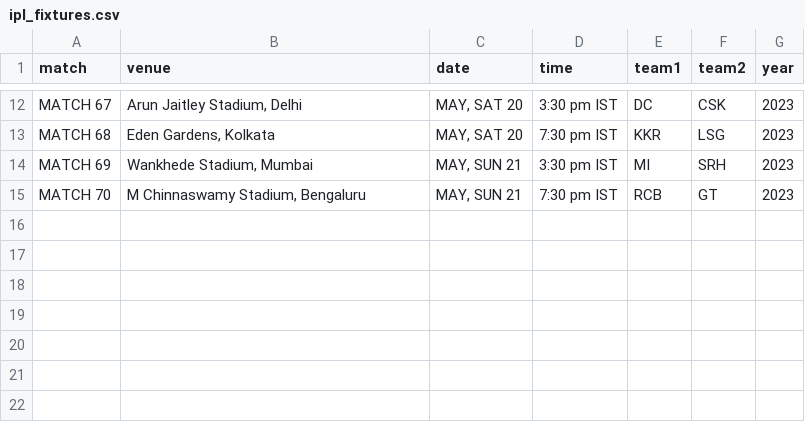
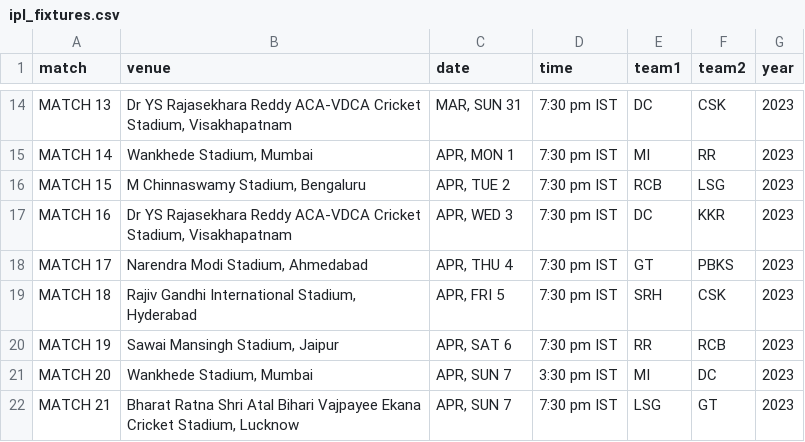
Before and after one commit to ayushjain01/IPL-Calculator, a CSV file: data/ipl_fixtures.csv, drawn as a sheet; only a part is shown, gaps mark what is left out; removed rows and columns are numbered as before the commit, all else as after; the diff covers the shown part only; the diff names each change by its address in the sheet, - before the commit and + after, or states it on an @@ line.

Commit message:
Add 2024 fixtures

```diff
--- a/data/ipl_fixtures.csv
+++ b/data/ipl_fixtures.csv
-A14 (match): MATCH 67
+A14 (match): MATCH 13
-B14 (venue): Arun Jaitley Stadium, Delhi
+B14 (venue): Dr YS Rajasekhara Reddy ACA-VDCA Cricket Stadium, Visakhapatnam
-C14 (date): MAY, SAT 20
+C14 (date): MAR, SUN 31
-D14 (time): 3:30 pm IST
+D14 (time): 7:30 pm IST
-row 13: MATCH 68 | Eden Gardens, Kolkata | MAY, SAT 20 | 7:30 pm IST | KKR | LSG | 2023
-A15 (match): MATCH 69
+A15 (match): MATCH 14
-C15 (date): MAY, SUN 21
+C15 (date): APR, MON 1
-D15 (time): 3:30 pm IST
+D15 (time): 7:30 pm IST
-F15 (team2): SRH
+F15 (team2): RR
-A16 (match): MATCH 70
+A16 (match): MATCH 15
-C16 (date): MAY, SUN 21
+C16 (date): APR, TUE 2
-F16 (team2): GT
+F16 (team2): LSG
+row 17: MATCH 16 | Dr YS Rajasekhara Reddy ACA-VDCA Cricket Stadium, Visakhapatnam | APR, WED 3 | 7:30 pm IST | DC | KKR | 2023
+row 18: MATCH 17 | Narendra Modi Stadium, Ahmedabad | APR, THU 4 | 7:30 pm IST | GT | PBKS | 2023
+row 19: MATCH 18 | Rajiv Gandhi International Stadium, Hyderabad | APR, FRI 5 | 7:30 pm IST | SRH | CSK | 2023
+row 20: MATCH 19 | Sawai Mansingh Stadium, Jaipur | APR, SAT 6 | 7:30 pm IST | RR | RCB | 2023
+row 21: MATCH 20 | Wankhede Stadium, Mumbai | APR, SUN 7 | 3:30 pm IST | MI | DC | 2023
+row 22: MATCH 21 | Bharat Ratna Shri Atal Bihari Vajpayee Ekana Cricket Stadium, Lucknow | APR, SUN 7 | 7:30 pm IST | LSG | GT | 2023
```
Also changed, not shown: 7 added rows, 5 removed rows and 19 edited cells elsewhere in this file.
